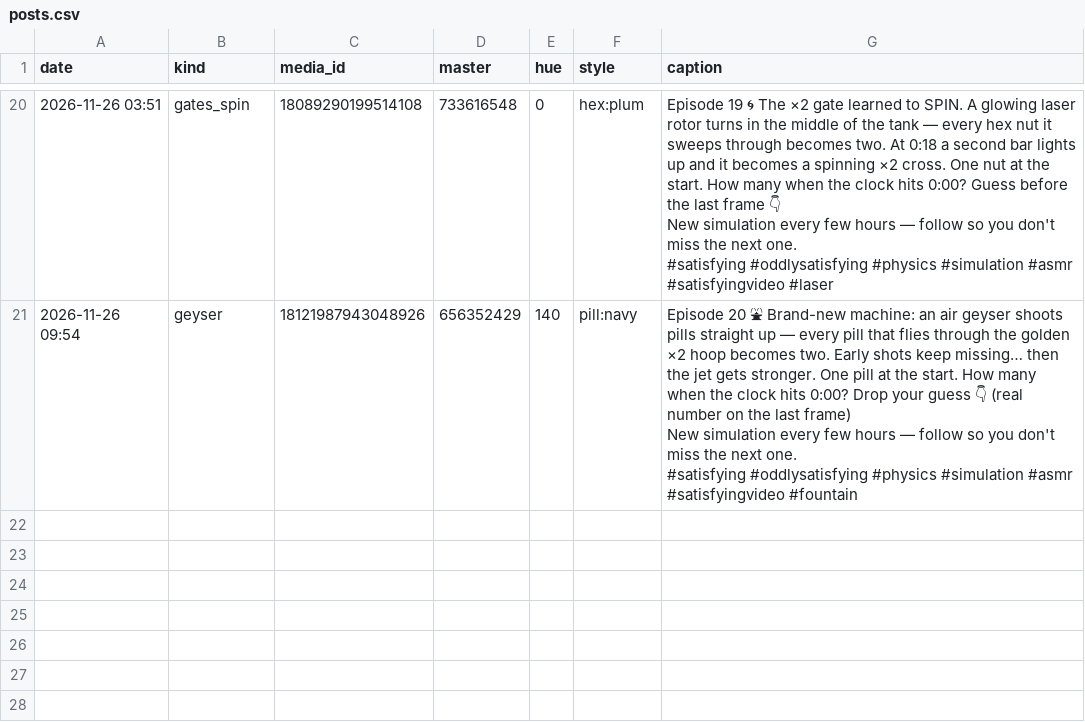
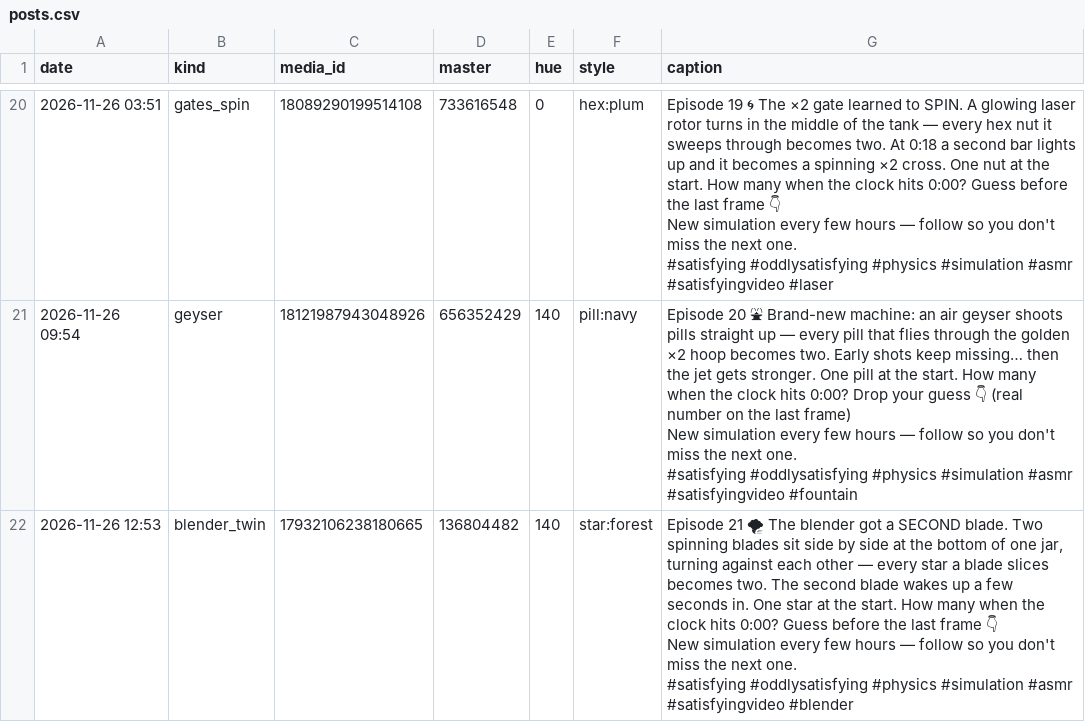
Before and after one commit to truniprof-art/viral-reels, a CSV file: posts.csv, drawn as a sheet; only a part is shown, gaps mark what is left out; ↵ is a line break in a cell; the diff names each change by its address in the sheet, - before the commit and + after, or states it on an @@ line.

```diff
--- a/posts.csv
+++ b/posts.csv
+row 22: 2026-11-26 12:53 | blender_twin | 17932106238180665 | 136804482 | 140 | star:forest | Episode 21 🌪 The blender got a SECOND blade. Two spinning blades sit side by side at the bottom of one jar, turning against each other — every star a blade slices becomes two. The second blade wakes up a few seconds in. One star at the start. How many when the clock hits 0:00? Guess before the last frame 👇 ↵ New simulation every few hours — follow so you don't miss the next one. ↵ #satisfying #oddlysatisfying #physics #simulation #asmr #satisfyingvideo #blender
```
Also changed, not shown: yt.csv, 6 other files.
